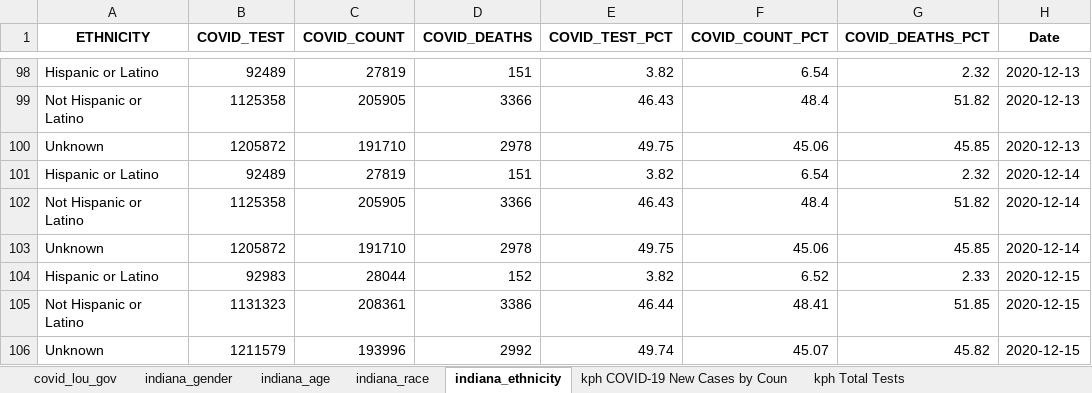
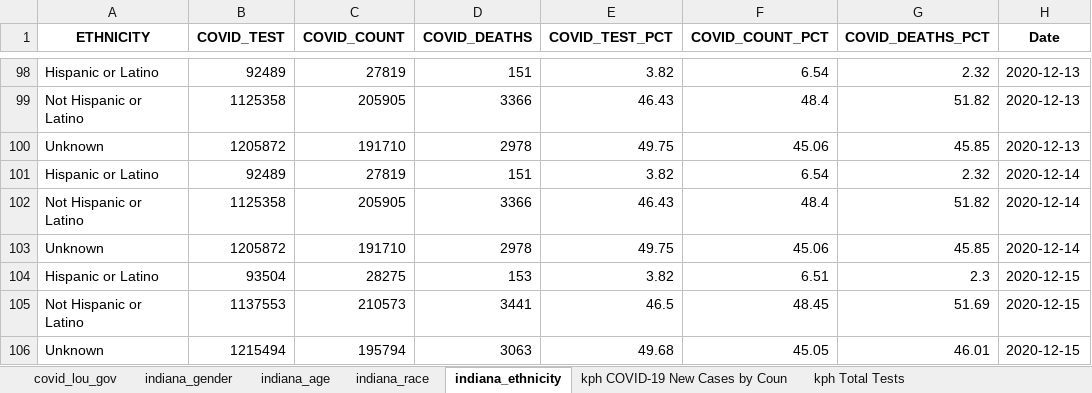
Before and after one commit to edjanalytics/covid-sot-data, an Excel workbook: full_data.xlsx, sheet indiana_ethnicity, drawn as a sheet; only a part is shown, gaps mark what is left out; values as stored, in another font and other column widths than the file's, no borders; removed rows and columns are numbered as before the commit, all else as after; the diff names each change by its address in the sheet, - before the commit and + after, or states it on an @@ line.

```diff
--- a/full_data.xlsx (sheet indiana_ethnicity)
+++ b/full_data.xlsx (sheet indiana_ethnicity)
-B104 (COVID_TEST): 92983
+B104 (COVID_TEST): 93504
-C104 (COVID_COUNT): 28044
+C104 (COVID_COUNT): 28275
-D104 (COVID_DEATHS): 152
+D104 (COVID_DEATHS): 153
-F104 (COVID_COUNT_PCT): 6.52
+F104 (COVID_COUNT_PCT): 6.51
-G104 (COVID_DEATHS_PCT): 2.33
+G104 (COVID_DEATHS_PCT): 2.3
-row 105: Not Hispanic or Latino | 1131323 | 208361 | 3386 | 46.44 | 48.41 | 51.85 | 2020-12-15
-row 106: Unknown | 1211579 | 193996 | 2992 | 49.74 | 45.07 | 45.82 | 2020-12-15
+row 105: Not Hispanic or Latino | 1137553 | 210573 | 3441 | 46.5 | 48.45 | 51.69 | 2020-12-15
+row 106: Unknown | 1215494 | 195794 | 3063 | 49.68 | 45.05 | 46.01 | 2020-12-15
```
Also changed, not shown: sheet indiana_race, sheet indiana_age, sheet indiana_gender.
